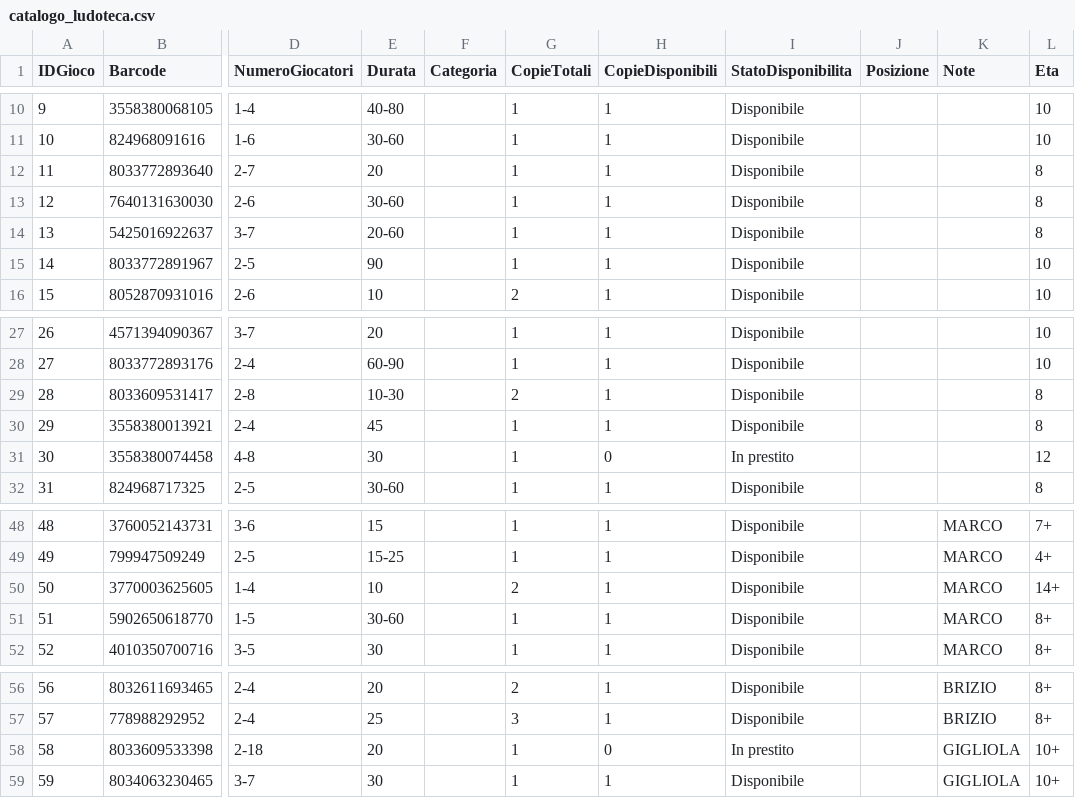
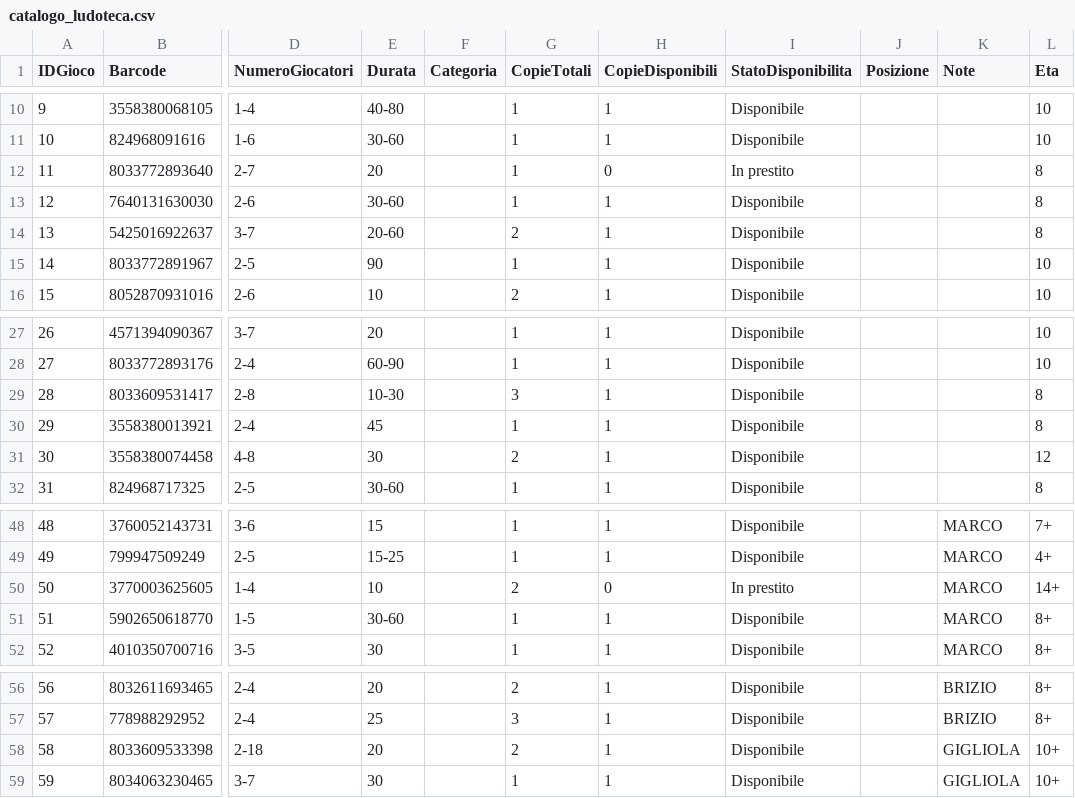
Before and after one commit to sakana2893/Ludoteca-Amarboard, a CSV file: catalogo_ludoteca.csv, drawn as a sheet; only a part is shown, gaps mark what is left out; the diff names each change by its address in the sheet, - before the commit and + after, or states it on an @@ line.

Commit message:
Update catalogo (Excel)

```diff
--- a/catalogo_ludoteca.csv
+++ b/catalogo_ludoteca.csv
-H12 (CopieDisponibili): 1
+H12 (CopieDisponibili): 0
-I12 (StatoDisponibilita): Disponibile
+I12 (StatoDisponibilita): In prestito
-G14 (CopieTotali): 1
+G14 (CopieTotali): 2
-G29 (CopieTotali): 2
+G29 (CopieTotali): 3
-G31 (CopieTotali): 1
+G31 (CopieTotali): 2
-H31 (CopieDisponibili): 0
+H31 (CopieDisponibili): 1
-I31 (StatoDisponibilita): In prestito
+I31 (StatoDisponibilita): Disponibile
-H50 (CopieDisponibili): 1
+H50 (CopieDisponibili): 0
-I50 (StatoDisponibilita): Disponibile
+I50 (StatoDisponibilita): In prestito
-G58 (CopieTotali): 1
+G58 (CopieTotali): 2
-H58 (CopieDisponibili): 0
+H58 (CopieDisponibili): 1
-I58 (StatoDisponibilita): In prestito
+I58 (StatoDisponibilita): Disponibile
```
